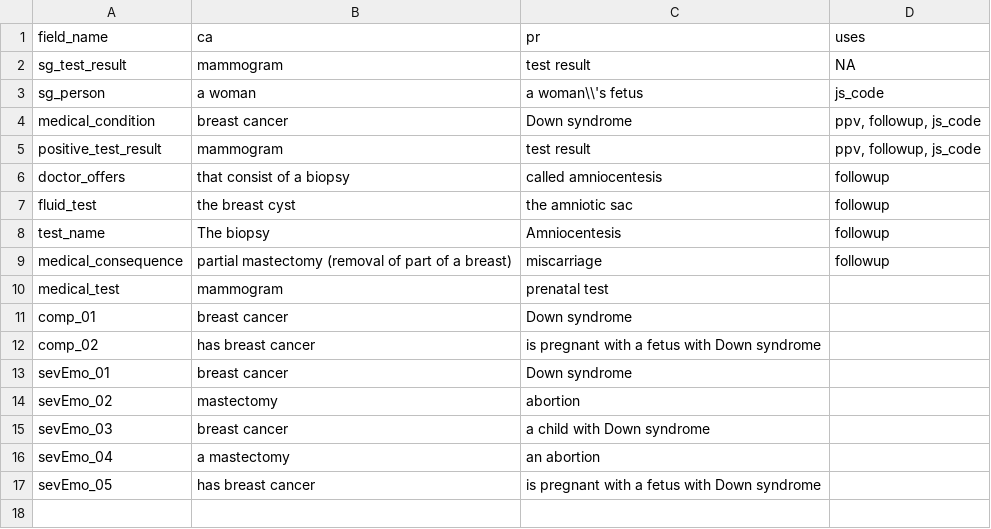
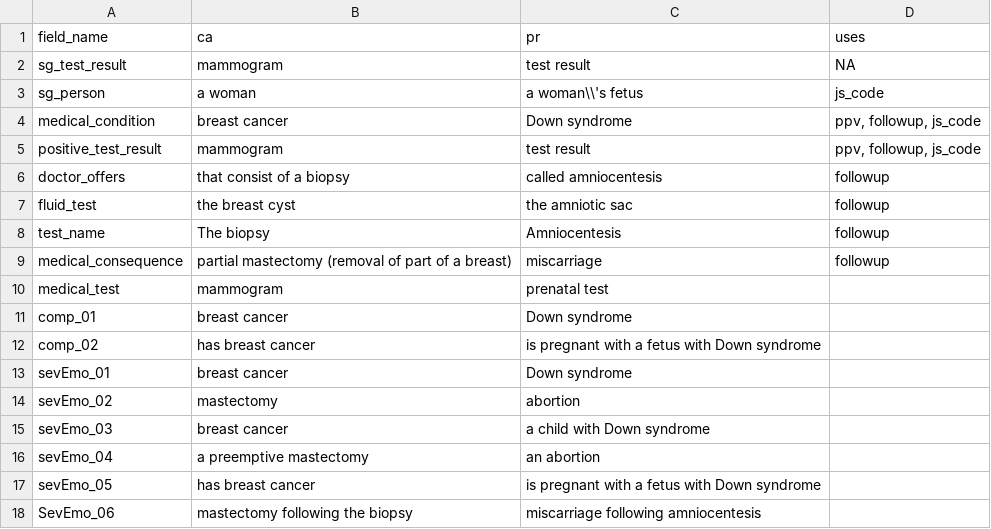
Before and after one commit to gorkang/R_conditions_creation_E2, a CSV file: materials/fillers.csv, drawn as a sheet.

Commit message:
add fillers for new sev emo question

```diff
--- a/materials/fillers.csv
+++ b/materials/fillers.csv
@@ -15,3 +15,4 @@ sevEmo_02,mastectomy,abortion,
 sevEmo_03,breast cancer,a child with Down syndrome,
-sevEmo_04,a mastectomy,an abortion,
+sevEmo_04,a preemptive mastectomy,an abortion,
 sevEmo_05,has breast cancer,is pregnant with a fetus with Down syndrome,
+SevEmo_06,mastectomy following the biopsy,miscarriage following amniocentesis,
```
